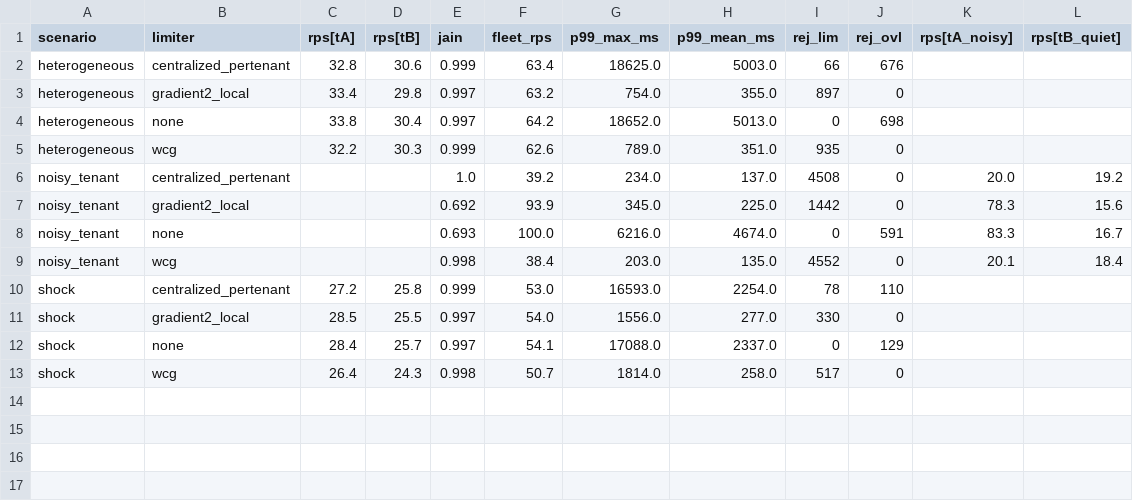
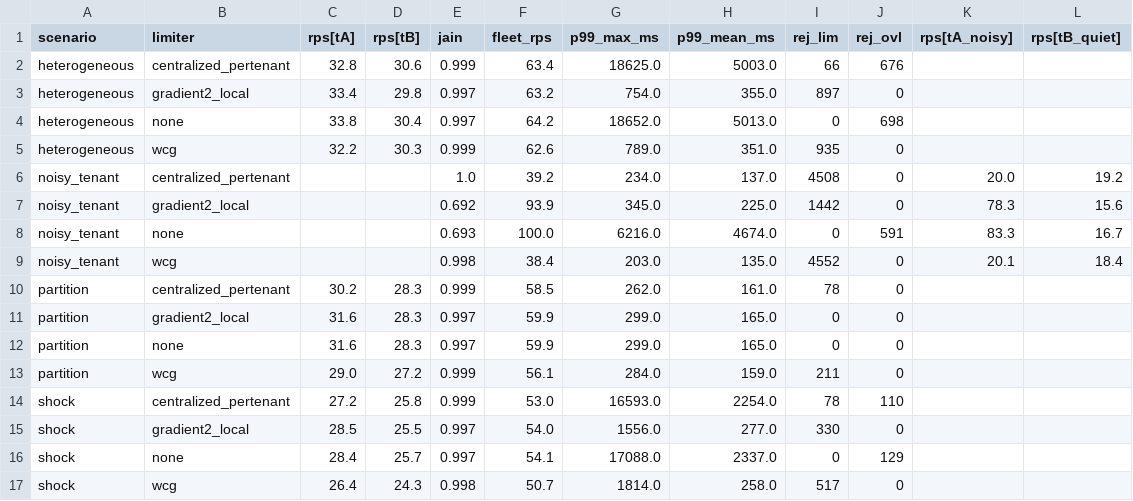
Before and after one commit to emam07/wcg-gossip, a CSV file: results/summary.csv, drawn as a sheet.

Commit message:
Phase 2a: answer Q3 (gossip-interval sweep) and Q5 (partition)
The two design-doc experiments that were listed as future work in the
initial commit are now wired up and run.

Gossip mesh:
- SetPartition(groups) / HealPartition() — broadcasts only reach
  same-group peers when partitioned; peer views are sticky across
  the split (no forced reset).

Scenario harness:
- Added Hook { At, Apply } mechanism on Spec for time-based mutations
  during a run.
- Partition scenario splits {srv-a, srv-b} | {srv-c} at t=20s and
  heals at t=40s.
- Gossip-interval sweep runs noisy_tenant and shock under WCG with
  intervals from 100 ms to 5 s.

Findings (full writeup in docs/results.md):
- Q3: Jain stays >=0.998 up to 2 s gossip interval; 5 s drops it
  to 0.995 with ~7% over-admission of the noisy tenant. Shock p99
  is insensitive to gossip interval because Gradient2's local signal
  does the heavy lifting.
- Q5: No meltdown under partition. WCG under-admits ~6% in the
  partitioned-off node because stale peer views keep C_total high;
  recovers within one gossip interval after heal. Honest weakness:
  static load during partition; asymmetric-load test would expose
  this more sharply.

Also added fig5 (sweep curves), fig6 (partition timeline), and
notebooks/plot_q3_q5.py to render them.

```diff
--- a/results/summary.csv
+++ b/results/summary.csv
@@ -9,2 +9,6 @@ noisy_tenant,none,,,0.693,100.0,6216.0,4674.0,0,591,83.3,16.7
 noisy_tenant,wcg,,,0.998,38.4,203.0,135.0,4552,0,20.1,18.4
+partition,centralized_pertenant,30.2,28.3,0.999,58.5,262.0,161.0,78,0,,
+partition,gradient2_local,31.6,28.3,0.997,59.9,299.0,165.0,0,0,,
+partition,none,31.6,28.3,0.997,59.9,299.0,165.0,0,0,,
+partition,wcg,29.0,27.2,0.999,56.1,284.0,159.0,211,0,,
 shock,centralized_pertenant,27.2,25.8,0.999,53.0,16593.0,2254.0,78,110,,
```
Also changed, not shown: 28 other files.
